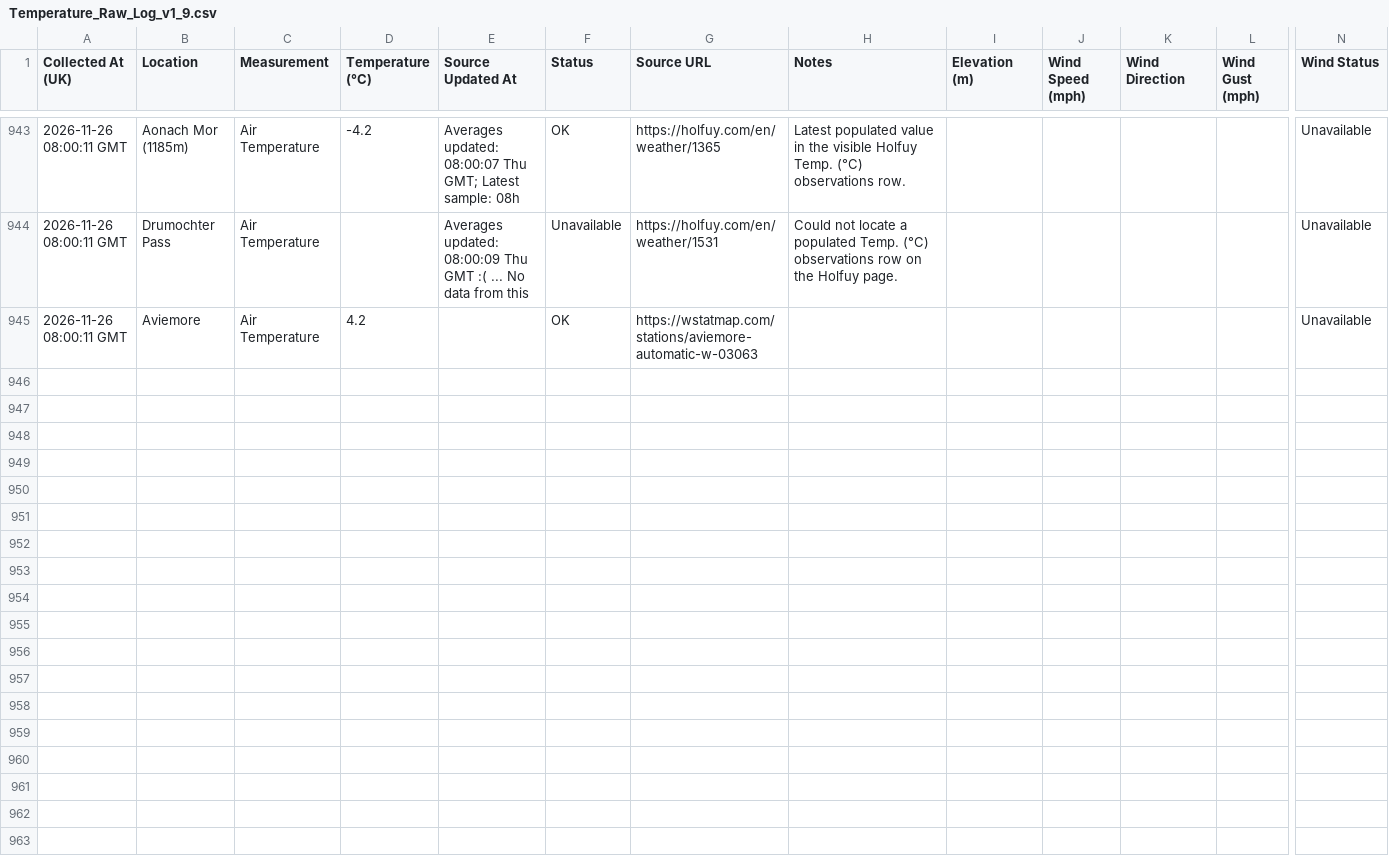
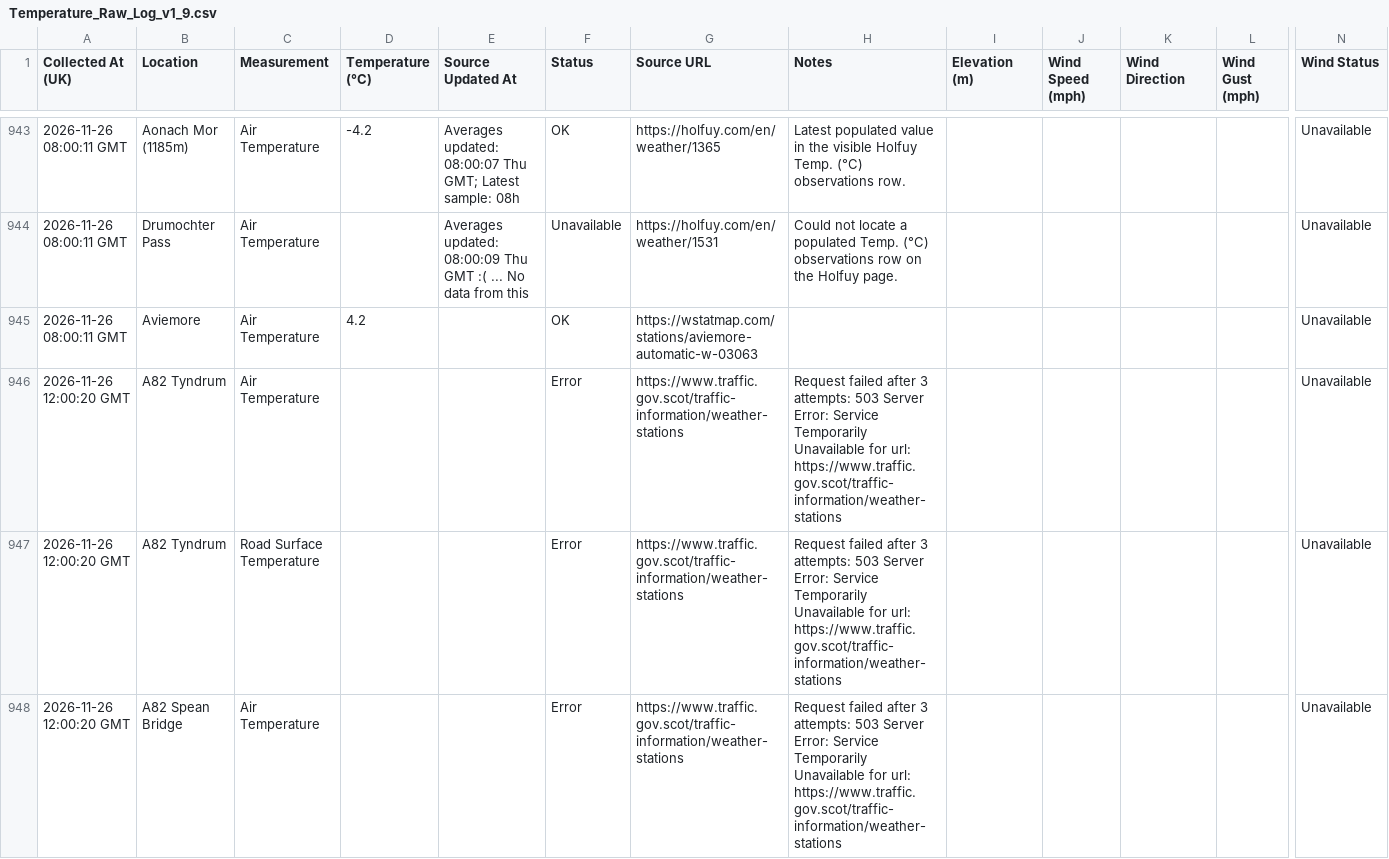
Before and after one commit to juanitosonbelay/highland-temps-monitor, a CSV file: cloud/Temperature_Raw_Log_v1_9.csv, drawn as a sheet; only a part is shown, gaps mark what is left out; rows hold the shown columns only; the diff covers the shown part only; the diff names each change by its address in the sheet, - before the commit and + after, or states it on an @@ line.

Commit message:
Add files via upload

```diff
--- a/cloud/Temperature_Raw_Log_v1_9.csv
+++ b/cloud/Temperature_Raw_Log_v1_9.csv
+row 946: 2026-11-26 12:00:20 GMT | A82 Tyndrum | Air Temperature |  |  | Error | https://www.traffic.gov.scot/traffic-information/weather-stations | Request failed after 3 attempts: 503 Server Error: Service Temporarily Unavailable for url: https://www.traffic.gov.scot/traffic-information/weather-stations |  |  |  |  | Unavailable
+row 947: 2026-11-26 12:00:20 GMT | A82 Tyndrum | Road Surface Temperature |  |  | Error | https://www.traffic.gov.scot/traffic-information/weather-stations | Request failed after 3 attempts: 503 Server Error: Service Temporarily Unavailable for url: https://www.traffic.gov.scot/traffic-information/weather-stations |  |  |  |  | Unavailable
+row 948: 2026-11-26 12:00:20 GMT | A82 Spean Bridge | Air Temperature |  |  | Error | https://www.traffic.gov.scot/traffic-information/weather-stations | Request failed after 3 attempts: 503 Server Error: Service Temporarily Unavailable for url: https://www.traffic.gov.scot/traffic-information/weather-stations |  |  |  |  | Unavailable
```
Also changed, not shown: 7 added rows elsewhere in this file.
